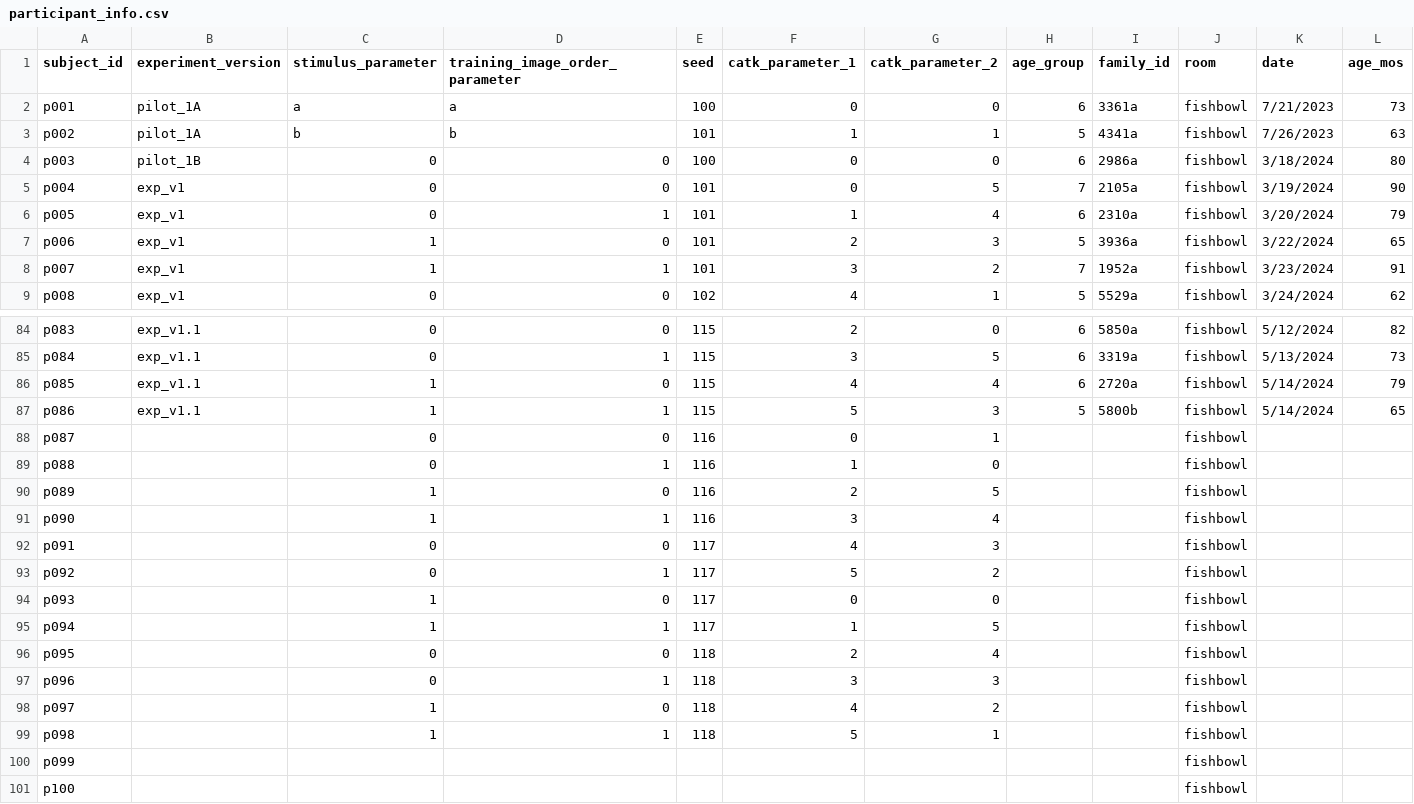
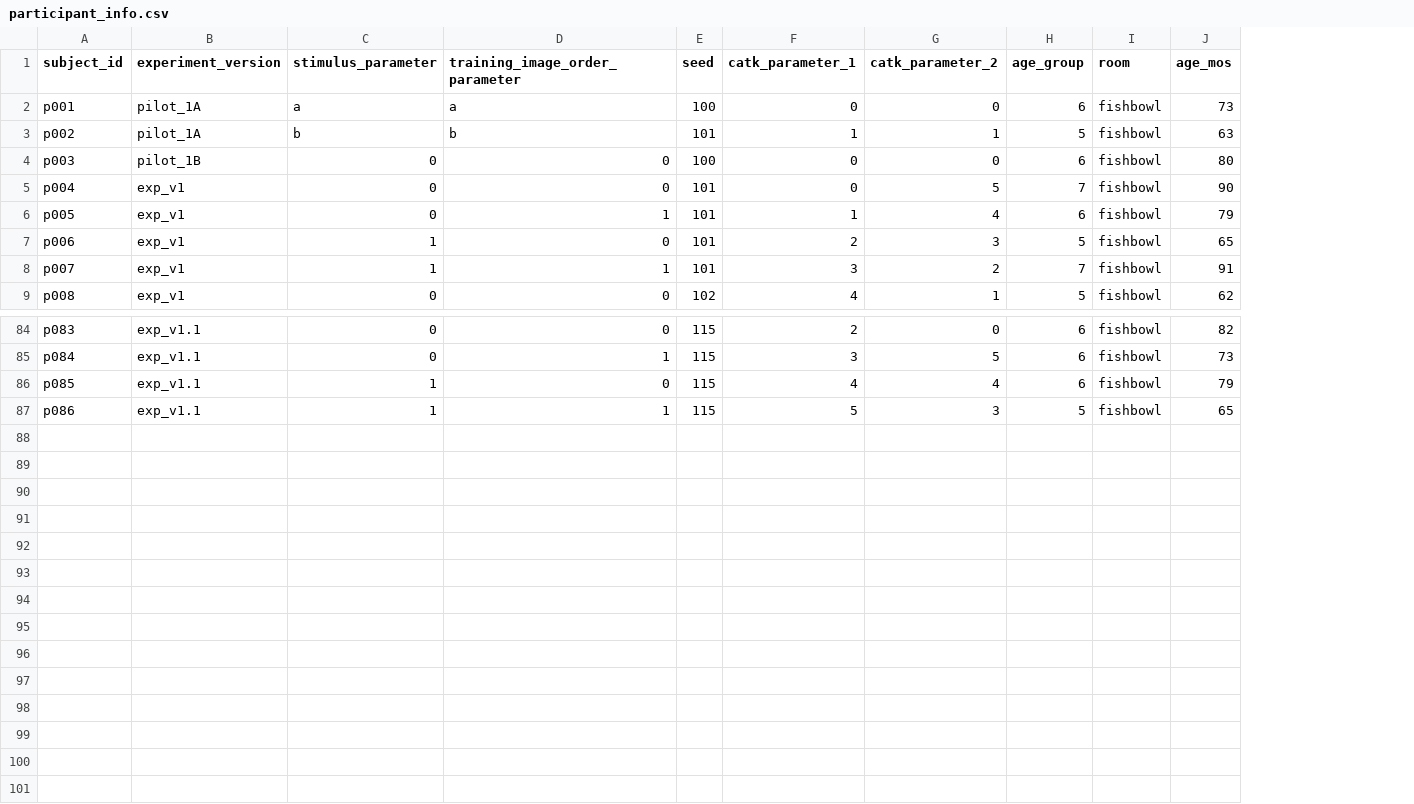
Before and after one commit to jaimewchen/kitty-act, a CSV file: analysis/participant_info.csv, drawn as a sheet; only a part is shown, gaps mark what is left out; rows hold the shown columns only; the diff names each change by its address in the sheet, - before the commit and + after, or states it on an @@ line.

Commit message:
remove some info

```diff
--- a/analysis/participant_info.csv
+++ b/analysis/participant_info.csv
-column I (family_id), rows 2-9: 3361a | 4341a | 2986a | 2105a | 2310a | 3936a | 1952a | 5529a; rows 84-87: 5850a | 3319a | 2720a | 5800b
-column K (date), rows 2-9: 7/21/2023 | 7/26/2023 | 3/18/2024 | 3/19/2024 | 3/20/2024 | 3/22/2024 | 3/23/2024 | 3/24/2024; rows 84-87: 5/12/2024 | 5/13/2024 | 5/14/2024 | 5/14/2024
-row 88: p087 |  | 0 | 0 | 116 | 0 | 1 |  |  | fishbowl
-row 89: p088 |  | 0 | 1 | 116 | 1 | 0 |  |  | fishbowl
-row 90: p089 |  | 1 | 0 | 116 | 2 | 5 |  |  | fishbowl
-row 91: p090 |  | 1 | 1 | 116 | 3 | 4 |  |  | fishbowl
-row 92: p091 |  | 0 | 0 | 117 | 4 | 3 |  |  | fishbowl
-row 93: p092 |  | 0 | 1 | 117 | 5 | 2 |  |  | fishbowl
-row 94: p093 |  | 1 | 0 | 117 | 0 | 0 |  |  | fishbowl
-row 95: p094 |  | 1 | 1 | 117 | 1 | 5 |  |  | fishbowl
-row 96: p095 |  | 0 | 0 | 118 | 2 | 4 |  |  | fishbowl
-row 97: p096 |  | 0 | 1 | 118 | 3 | 3 |  |  | fishbowl
-row 98: p097 |  | 1 | 0 | 118 | 4 | 2 |  |  | fishbowl
-row 99: p098 |  | 1 | 1 | 118 | 5 | 1 |  |  | fishbowl
-row 100: p099 |  |  |  |  |  |  |  |  | fishbowl
-row 101: p100 |  |  |  |  |  |  |  |  | fishbowl
```
